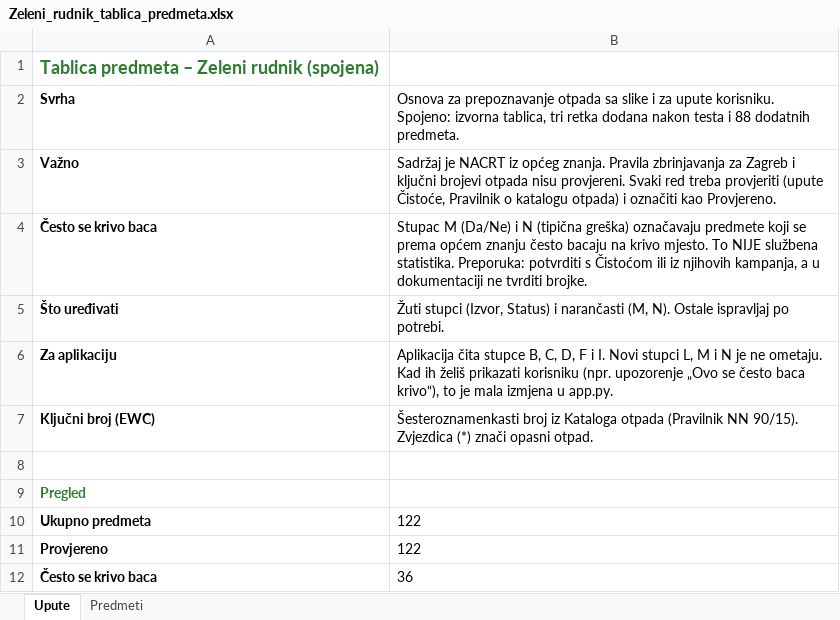
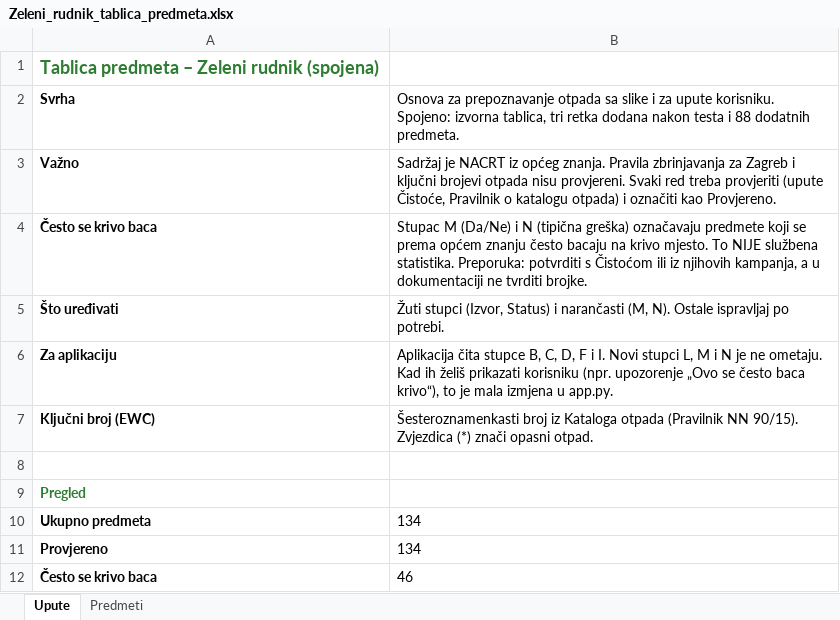
Before and after one commit to sarahorak99-hash/zeleni-rudnik-ai, an Excel workbook: Zeleni_rudnik_tablica_predmeta.xlsx, sheet Upute, drawn as a sheet; values as stored, in another font and other column widths than the file's, no borders; the diff names each change by its address in the sheet, - before the commit and + after, or states it on an @@ line.

```diff
--- a/Zeleni_rudnik_tablica_predmeta.xlsx (sheet Upute)
+++ b/Zeleni_rudnik_tablica_predmeta.xlsx (sheet Upute)
-B10:B11: 122
+B10:B11: 134
-B12: 36
+B12: 46
```
Also changed, not shown: sheet Predmeti.
